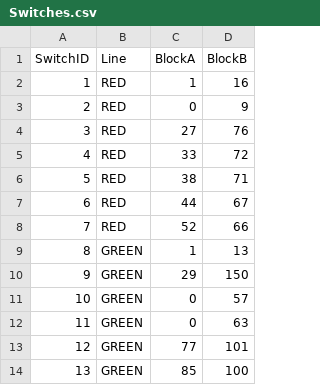
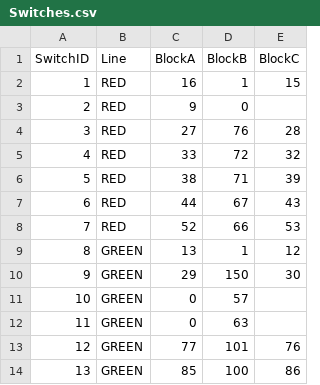
Before and after one commit to ZekeMariotti/ECE1140, a CSV file: src/TrackModel/Switches.csv, drawn as a sheet; the diff names each change by its address in the sheet, - before the commit and + after, or states it on an @@ line.

Commit message:
Began dual line functionality

```diff
--- a/src/TrackModel/Switches.csv
+++ b/src/TrackModel/Switches.csv
+column E (BlockC), rows 2-14: 15 |  | 28 | 32 | 39 | 43 | 53 | 12 | 30 |  |  | 76 | 86
-C2 (BlockA): 1
+C2 (BlockA): 16
-D2 (BlockB): 16
+D2 (BlockB): 1
-C3 (BlockA): 0
+C3 (BlockA): 9
-D3 (BlockB): 9
+D3 (BlockB): 0
-C9 (BlockA): 1
+C9 (BlockA): 13
-D9 (BlockB): 13
+D9 (BlockB): 1
```
Also changed, not shown: 5 other files.
